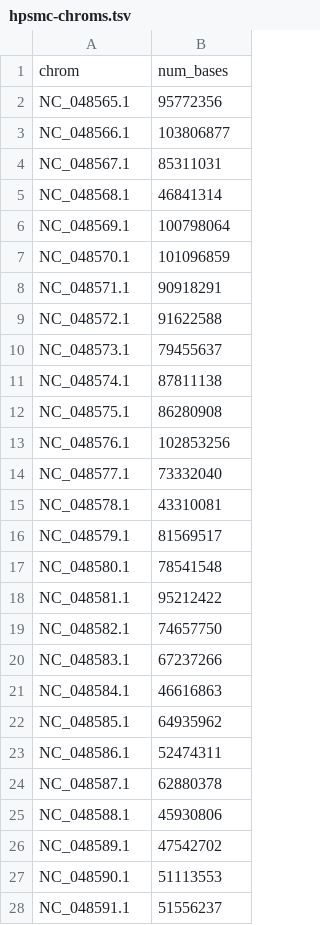
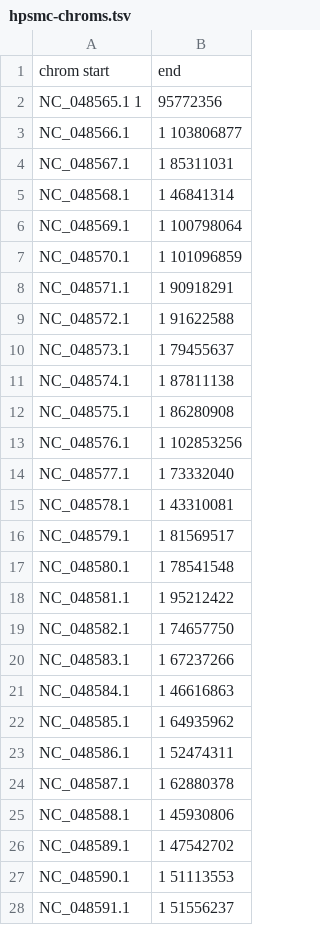
Before and after one commit to noelmclark/crct-snakeflow, a TSV file: config/hpsmc-chroms.tsv, drawn as a sheet; only a part is shown; the diff covers the shown part only.

Commit message:
redo hpsmc with start and end flags

```diff
--- a/config/hpsmc-chroms.tsv
+++ b/config/hpsmc-chroms.tsv
@@ -1,28 +1,28 @@
-chrom	num_bases
-NC_048565.1	95772356
-NC_048566.1	103806877
-NC_048567.1	85311031
-NC_048568.1	46841314
-NC_048569.1	100798064
-NC_048570.1	101096859
-NC_048571.1	90918291
-NC_048572.1	91622588
-NC_048573.1	79455637
-NC_048574.1	87811138
-NC_048575.1	86280908
-NC_048576.1	102853256
-NC_048577.1	73332040
-NC_048578.1	43310081
-NC_048579.1	81569517
-NC_048580.1	78541548
-NC_048581.1	95212422
-NC_048582.1	74657750
-NC_048583.1	67237266
-NC_048584.1	46616863
-NC_048585.1	64935962
-NC_048586.1	52474311
-NC_048587.1	62880378
-NC_048588.1	45930806
-NC_048589.1	47542702
-NC_048590.1	51113553
-NC_048591.1	51556237
+chrom   start	end
+NC_048565.1 1	95772356
+NC_048566.1	1   103806877
+NC_048567.1	1   85311031
+NC_048568.1	1   46841314
+NC_048569.1	1   100798064
+NC_048570.1	1   101096859
+NC_048571.1	1   90918291
+NC_048572.1	1   91622588
+NC_048573.1	1   79455637
+NC_048574.1	1   87811138
+NC_048575.1	1   86280908
+NC_048576.1	1   102853256
+NC_048577.1	1   73332040
+NC_048578.1	1   43310081
+NC_048579.1	1   81569517
+NC_048580.1	1   78541548
+NC_048581.1	1   95212422
+NC_048582.1	1   74657750
+NC_048583.1	1   67237266
+NC_048584.1	1   46616863
+NC_048585.1	1   64935962
+NC_048586.1	1   52474311
+NC_048587.1	1   62880378
+NC_048588.1	1   45930806
+NC_048589.1	1   47542702
+NC_048590.1	1   51113553
+NC_048591.1	1   51556237
```
Also changed, not shown: 4 edited cells elsewhere in this file, 3 other files.
